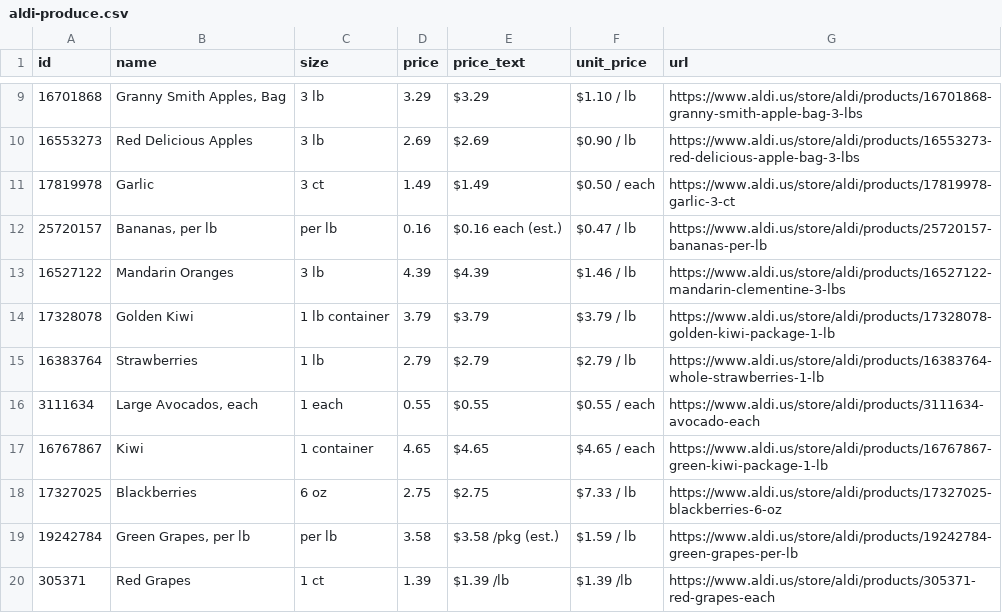
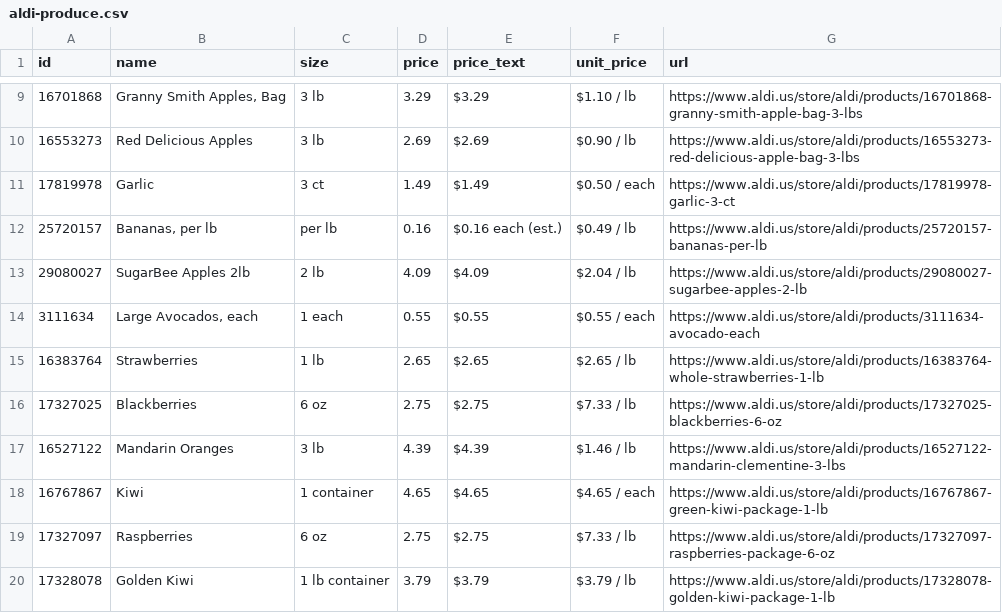
Before and after one commit to Yitz42/groceries-, a CSV file: aldi-produce.csv, drawn as a sheet; only a part is shown, gaps mark what is left out.

```diff
--- a/aldi-produce.csv
+++ b/aldi-produce.csv
@@ -11,10 +11,10 @@ id,name,size,price,price_text,unit_price,url
 17819978,Garlic,3 ct,1.49,$1.49,$0.50 / each,https://www.aldi.us/store/aldi/products/17819978-garlic-3-ct
-25720157,"Bananas, per lb",per lb,0.16,$0.16 each (est.),$0.47 / lb,https://www.aldi.us/store/aldi/products/25720157-bananas-per-lb
+25720157,"Bananas, per lb",per lb,0.16,$0.16 each (est.),$0.49 / lb,https://www.aldi.us/store/aldi/products/25720157-bananas-per-lb
+29080027,SugarBee Apples 2lb,2 lb,4.09,$4.09,$2.04 / lb,https://www.aldi.us/store/aldi/products/29080027-sugarbee-apples-2-lb
+3111634,"Large Avocados, each",1 each,0.55,$0.55,$0.55 / each,https://www.aldi.us/store/aldi/products/3111634-avocado-each
+16383764,Strawberries,1 lb,2.65,$2.65,$2.65 / lb,https://www.aldi.us/store/aldi/products/16383764-whole-strawberries-1-lb
+17327025,Blackberries,6 oz,2.75,$2.75,$7.33 / lb,https://www.aldi.us/store/aldi/products/17327025-blackberries-6-oz
 16527122,Mandarin Oranges,3 lb,4.39,$4.39,$1.46 / lb,https://www.aldi.us/store/aldi/products/16527122-mandarin-clementine-3-lbs
+16767867,Kiwi,1 container,4.65,$4.65,$4.65 / each,https://www.aldi.us/store/aldi/products/16767867-green-kiwi-package-1-lb
+17327097,Raspberries,6 oz,2.75,$2.75,$7.33 / lb,https://www.aldi.us/store/aldi/products/17327097-raspberries-package-6-oz
 17328078,Golden Kiwi,1 lb container,3.79,$3.79,$3.79 / lb,https://www.aldi.us/store/aldi/products/17328078-golden-kiwi-package-1-lb
-16383764,Strawberries,1 lb,2.79,$2.79,$2.79 / lb,https://www.aldi.us/store/aldi/products/16383764-whole-strawberries-1-lb
-3111634,"Large Avocados, each",1 each,0.55,$0.55,$0.55 / each,https://www.aldi.us/store/aldi/products/3111634-avocado-each
-16767867,Kiwi,1 container,4.65,$4.65,$4.65 / each,https://www.aldi.us/store/aldi/products/16767867-green-kiwi-package-1-lb
-17327025,Blackberries,6 oz,2.75,$2.75,$7.33 / lb,https://www.aldi.us/store/aldi/products/17327025-blackberries-6-oz
-19242784,"Green Grapes, per lb",per lb,3.58,$3.58 /pkg (est.),$1.59 / lb,https://www.aldi.us/store/aldi/products/19242784-green-grapes-per-lb
-305371,Red Grapes,1 ct,1.39,$1.39 /lb,$1.39 /lb,https://www.aldi.us/store/aldi/products/305371-red-grapes-each
```
Also changed, not shown: 2 other files.
